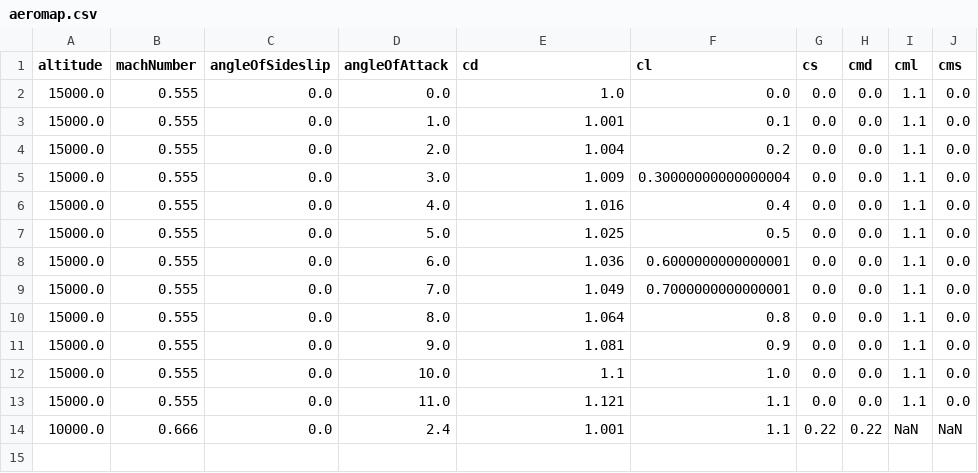
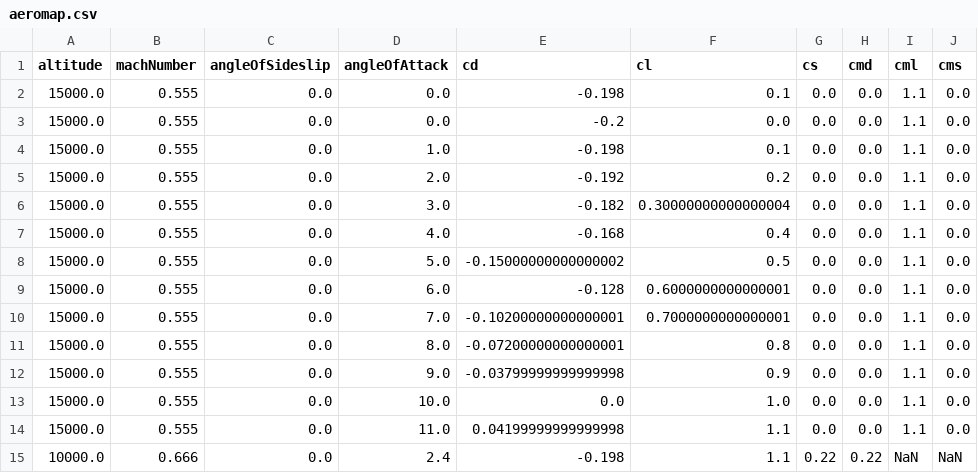
Before and after one commit to cfsengineering/cpacspy, a CSV file: examples/aeromap.csv, drawn as a sheet.

Commit message:
Add example of use in a Jupyter notebook

```diff
--- a/examples/aeromap.csv
+++ b/examples/aeromap.csv
@@ -1,14 +1,15 @@
 altitude,machNumber,angleOfSideslip,angleOfAttack,cd,cl,cs,cmd,cml,cms
-15000.0,0.555,0.0,0.0,1.0,0.0,0.0,0.0,1.1,0.0
-15000.0,0.555,0.0,1.0,1.001,0.1,0.0,0.0,1.1,0.0
-15000.0,0.555,0.0,2.0,1.004,0.2,0.0,0.0,1.1,0.0
-15000.0,0.555,0.0,3.0,1.009,0.30000000000000004,0.0,0.0,1.1,0.0
-15000.0,0.555,0.0,4.0,1.016,0.4,0.0,0.0,1.1,0.0
-15000.0,0.555,0.0,5.0,1.025,0.5,0.0,0.0,1.1,0.0
-15000.0,0.555,0.0,6.0,1.036,0.6000000000000001,0.0,0.0,1.1,0.0
-15000.0,0.555,0.0,7.0,1.049,0.7000000000000001,0.0,0.0,1.1,0.0
-15000.0,0.555,0.0,8.0,1.064,0.8,0.0,0.0,1.1,0.0
-15000.0,0.555,0.0,9.0,1.081,0.9,0.0,0.0,1.1,0.0
-15000.0,0.555,0.0,10.0,1.1,1.0,0.0,0.0,1.1,0.0
-15000.0,0.555,0.0,11.0,1.121,1.1,0.0,0.0,1.1,0.0
-10000.0,0.666,0.0,2.4,1.001,1.1,0.22,0.22,NaN,NaN
+15000.0,0.555,0.0,0.0,-0.198,0.1,0.0,0.0,1.1,0.0
+15000.0,0.555,0.0,0.0,-0.2,0.0,0.0,0.0,1.1,0.0
+15000.0,0.555,0.0,1.0,-0.198,0.1,0.0,0.0,1.1,0.0
+15000.0,0.555,0.0,2.0,-0.192,0.2,0.0,0.0,1.1,0.0
+15000.0,0.555,0.0,3.0,-0.182,0.30000000000000004,0.0,0.0,1.1,0.0
+15000.0,0.555,0.0,4.0,-0.168,0.4,0.0,0.0,1.1,0.0
+15000.0,0.555,0.0,5.0,-0.15000000000000002,0.5,0.0,0.0,1.1,0.0
+15000.0,0.555,0.0,6.0,-0.128,0.6000000000000001,0.0,0.0,1.1,0.0
+15000.0,0.555,0.0,7.0,-0.10200000000000001,0.7000000000000001,0.0,0.0,1.1,0.0
+15000.0,0.555,0.0,8.0,-0.07200000000000001,0.8,0.0,0.0,1.1,0.0
+15000.0,0.555,0.0,9.0,-0.03799999999999998,0.9,0.0,0.0,1.1,0.0
+15000.0,0.555,0.0,10.0,0.0,1.0,0.0,0.0,1.1,0.0
+15000.0,0.555,0.0,11.0,0.04199999999999998,1.1,0.0,0.0,1.1,0.0
+10000.0,0.666,0.0,2.4,-0.198,1.1,0.22,0.22,NaN,NaN
```
Also changed, not shown: 3 other files.
